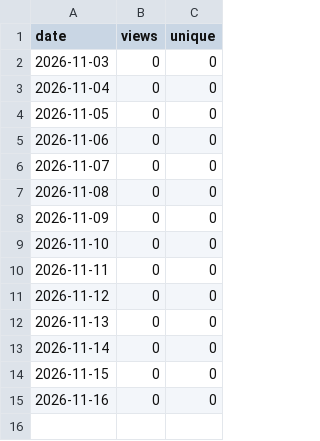
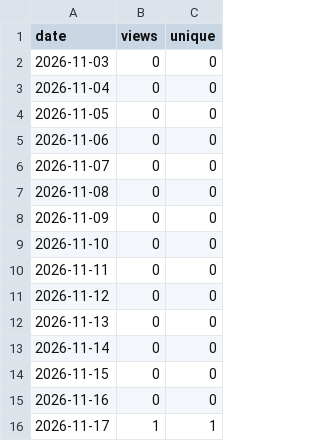
Before and after one commit to XiSZ/yaperino, a CSV file: views.csv, drawn as a sheet.

```diff
--- a/views.csv
+++ b/views.csv
@@ -15 +15,2 @@ date,views,unique
 2026-11-16,0,0
+2026-11-17,1,1
```
Also changed, not shown: clones.csv, 2 other files.
